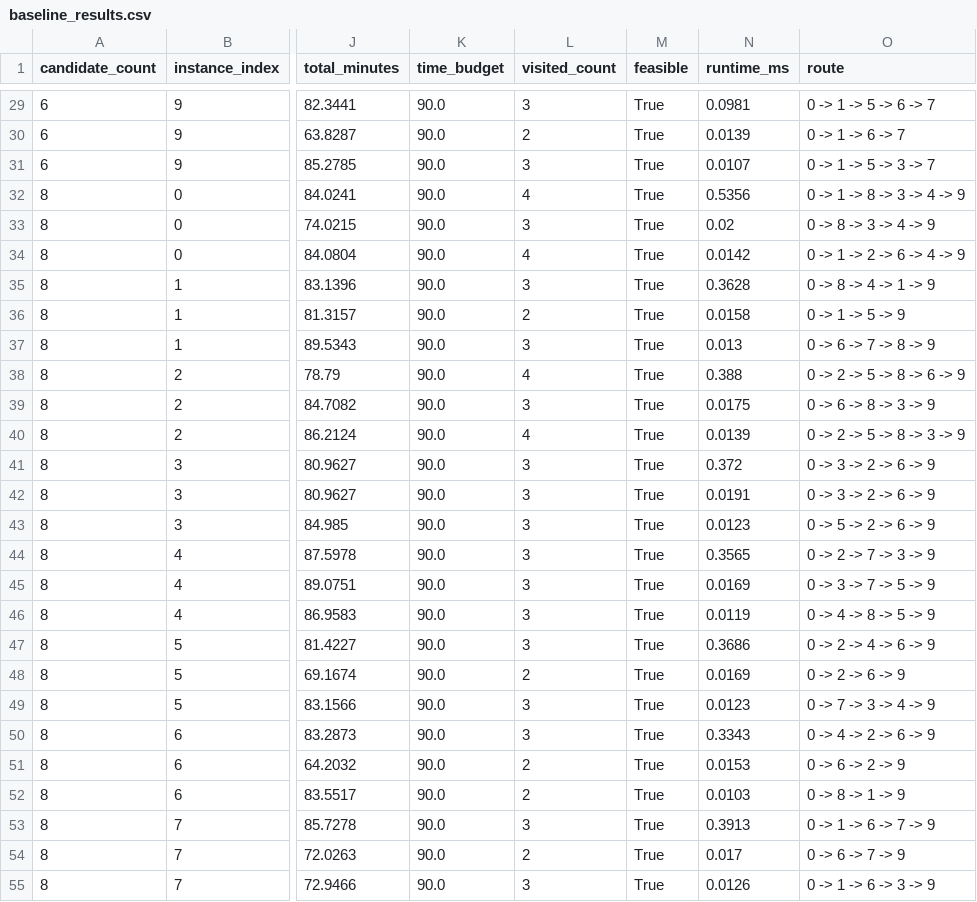
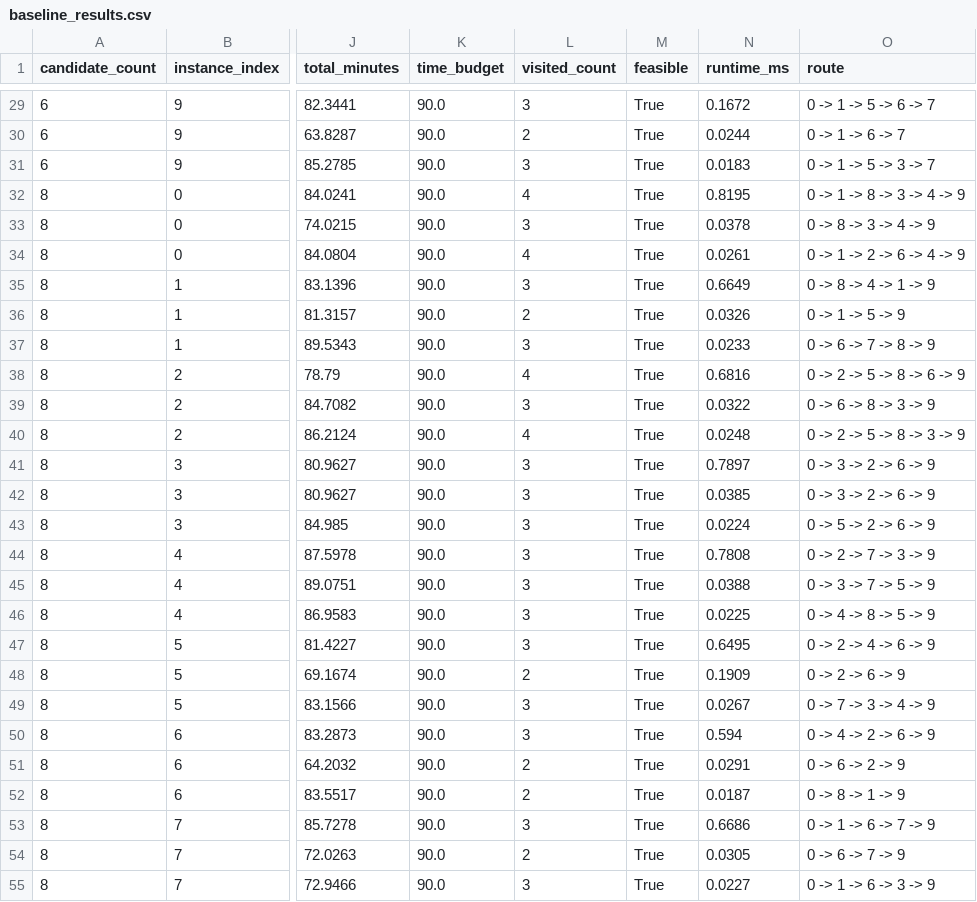
Before and after one commit to haodongy-ee/Route2Study, a CSV file: research/results/baseline_results.csv, drawn as a sheet; only a part is shown, gaps mark what is left out; the diff covers the shown part only; the diff names each change by its address in the sheet, - before the commit and + after, or states it on an @@ line.

```diff
--- a/research/results/baseline_results.csv
+++ b/research/results/baseline_results.csv
-N29 (runtime_ms): 0.0981
+N29 (runtime_ms): 0.1672
-N30 (runtime_ms): 0.0139
+N30 (runtime_ms): 0.0244
-N31 (runtime_ms): 0.0107
+N31 (runtime_ms): 0.0183
-N32 (runtime_ms): 0.5356
+N32 (runtime_ms): 0.8195
-N33 (runtime_ms): 0.02
+N33 (runtime_ms): 0.0378
-N34 (runtime_ms): 0.0142
+N34 (runtime_ms): 0.0261
-N35 (runtime_ms): 0.3628
+N35 (runtime_ms): 0.6649
-N36 (runtime_ms): 0.0158
+N36 (runtime_ms): 0.0326
-N37 (runtime_ms): 0.013
+N37 (runtime_ms): 0.0233
-N38 (runtime_ms): 0.388
+N38 (runtime_ms): 0.6816
-N39 (runtime_ms): 0.0175
+N39 (runtime_ms): 0.0322
-N40 (runtime_ms): 0.0139
+N40 (runtime_ms): 0.0248
-N41 (runtime_ms): 0.372
+N41 (runtime_ms): 0.7897
-N42 (runtime_ms): 0.0191
+N42 (runtime_ms): 0.0385
-N43 (runtime_ms): 0.0123
+N43 (runtime_ms): 0.0224
-N44 (runtime_ms): 0.3565
+N44 (runtime_ms): 0.7808
-N45 (runtime_ms): 0.0169
+N45 (runtime_ms): 0.0388
-N46 (runtime_ms): 0.0119
+N46 (runtime_ms): 0.0225
-N47 (runtime_ms): 0.3686
+N47 (runtime_ms): 0.6495
-N48 (runtime_ms): 0.0169
+N48 (runtime_ms): 0.1909
-N49 (runtime_ms): 0.0123
+N49 (runtime_ms): 0.0267
-N50 (runtime_ms): 0.3343
+N50 (runtime_ms): 0.594
-N51 (runtime_ms): 0.0153
+N51 (runtime_ms): 0.0291
-N52 (runtime_ms): 0.0103
+N52 (runtime_ms): 0.0187
-N53 (runtime_ms): 0.3913
+N53 (runtime_ms): 0.6686
-N54 (runtime_ms): 0.017
+N54 (runtime_ms): 0.0305
-N55 (runtime_ms): 0.0126
+N55 (runtime_ms): 0.0227
```
Also changed, not shown: 63 edited cells elsewhere in this file, 8 other files.
